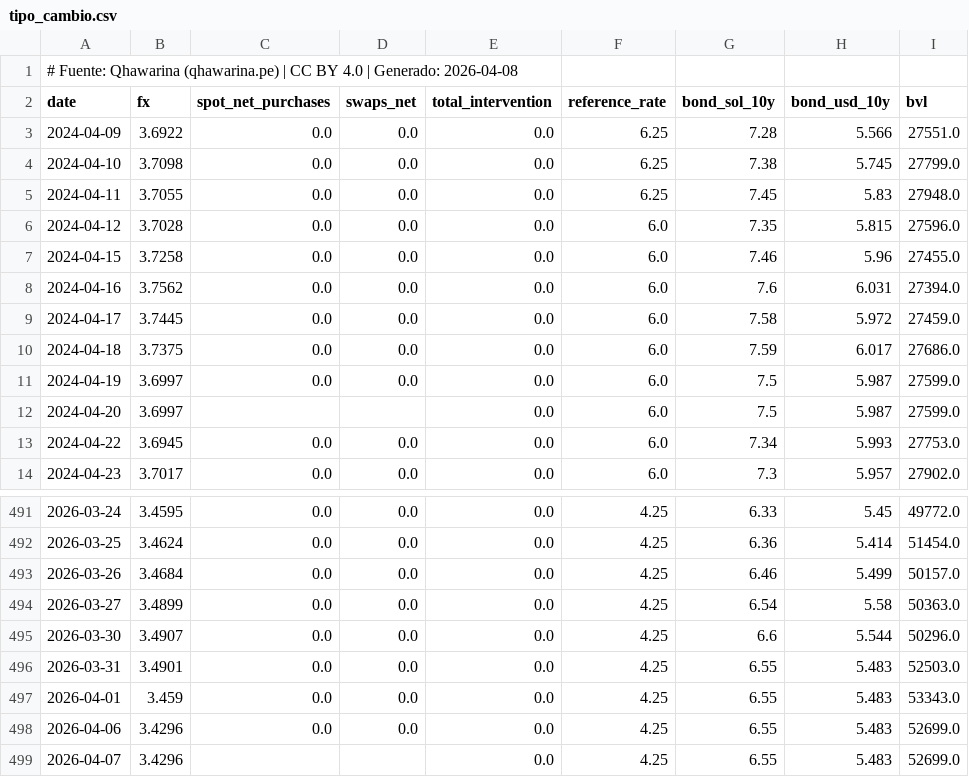
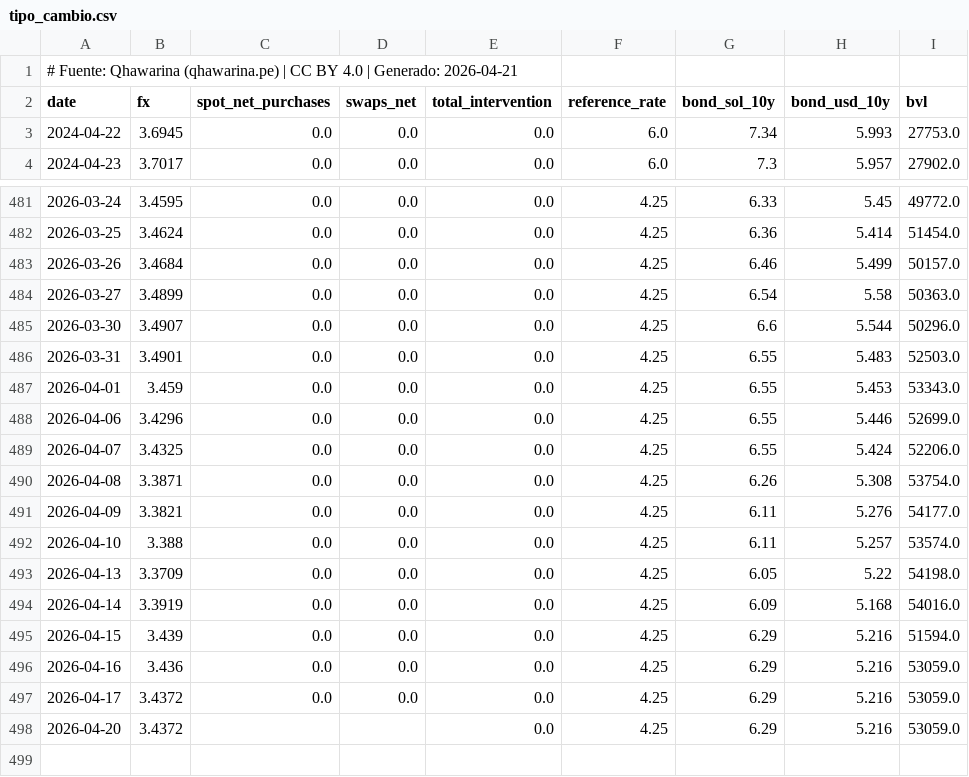
Before and after one commit to cesarchavezp29/qhawarina-web, a CSV file: public/assets/data/csv/tipo_cambio.csv, drawn as a sheet; only a part is shown, gaps mark what is left out.

Commit message:
data: 2026-04-21 daily update

```diff
--- a/public/assets/data/csv/tipo_cambio.csv
+++ b/public/assets/data/csv/tipo_cambio.csv
@@ -1,13 +1,3 @@
-# Fuente: Qhawarina (qhawarina.pe) | CC BY 4.0 | Generado: 2026-04-08
+# Fuente: Qhawarina (qhawarina.pe) | CC BY 4.0 | Generado: 2026-04-21
 date,fx,spot_net_purchases,swaps_net,total_intervention,reference_rate,bond_sol_10y,bond_usd_10y,bvl
-2024-04-09,3.6922,0.0,0.0,0.0,6.25,7.28,5.566,27551.0
-2024-04-10,3.7098,0.0,0.0,0.0,6.25,7.38,5.745,27799.0
-2024-04-11,3.7055,0.0,0.0,0.0,6.25,7.45,5.83,27948.0
-2024-04-12,3.7028,0.0,0.0,0.0,6.0,7.35,5.815,27596.0
-2024-04-15,3.7258,0.0,0.0,0.0,6.0,7.46,5.96,27455.0
-2024-04-16,3.7562,0.0,0.0,0.0,6.0,7.6,6.031,27394.0
-2024-04-17,3.7445,0.0,0.0,0.0,6.0,7.58,5.972,27459.0
-2024-04-18,3.7375,0.0,0.0,0.0,6.0,7.59,6.017,27686.0
-2024-04-19,3.6997,0.0,0.0,0.0,6.0,7.5,5.987,27599.0
-2024-04-20,3.6997,,,0.0,6.0,7.5,5.987,27599.0
 2024-04-22,3.6945,0.0,0.0,0.0,6.0,7.34,5.993,27753.0
@@ -496,4 +486,13 @@ date,fx,spot_net_purchases,swaps_net,total_intervention,reference_rate,bond_sol_
 2026-03-31,3.4901,0.0,0.0,0.0,4.25,6.55,5.483,52503.0
-2026-04-01,3.459,0.0,0.0,0.0,4.25,6.55,5.483,53343.0
-2026-04-06,3.4296,0.0,0.0,0.0,4.25,6.55,5.483,52699.0
-2026-04-07,3.4296,,,0.0,4.25,6.55,5.483,52699.0
+2026-04-01,3.459,0.0,0.0,0.0,4.25,6.55,5.453,53343.0
+2026-04-06,3.4296,0.0,0.0,0.0,4.25,6.55,5.446,52699.0
+2026-04-07,3.4325,0.0,0.0,0.0,4.25,6.55,5.424,52206.0
+2026-04-08,3.3871,0.0,0.0,0.0,4.25,6.26,5.308,53754.0
+2026-04-09,3.3821,0.0,0.0,0.0,4.25,6.11,5.276,54177.0
+2026-04-10,3.388,0.0,0.0,0.0,4.25,6.11,5.257,53574.0
+2026-04-13,3.3709,0.0,0.0,0.0,4.25,6.05,5.22,54198.0
+2026-04-14,3.3919,0.0,0.0,0.0,4.25,6.09,5.168,54016.0
+2026-04-15,3.439,0.0,0.0,0.0,4.25,6.29,5.216,51594.0
+2026-04-16,3.436,0.0,0.0,0.0,4.25,6.29,5.216,53059.0
+2026-04-17,3.4372,0.0,0.0,0.0,4.25,6.29,5.216,53059.0
+2026-04-20,3.4372,,,0.0,4.25,6.29,5.216,53059.0
```
Also changed, not shown: public/assets/data/csv/indices_riesgo_mensual.csv, public/assets/data/csv/pbi_nowcast.csv, 23 other files.
